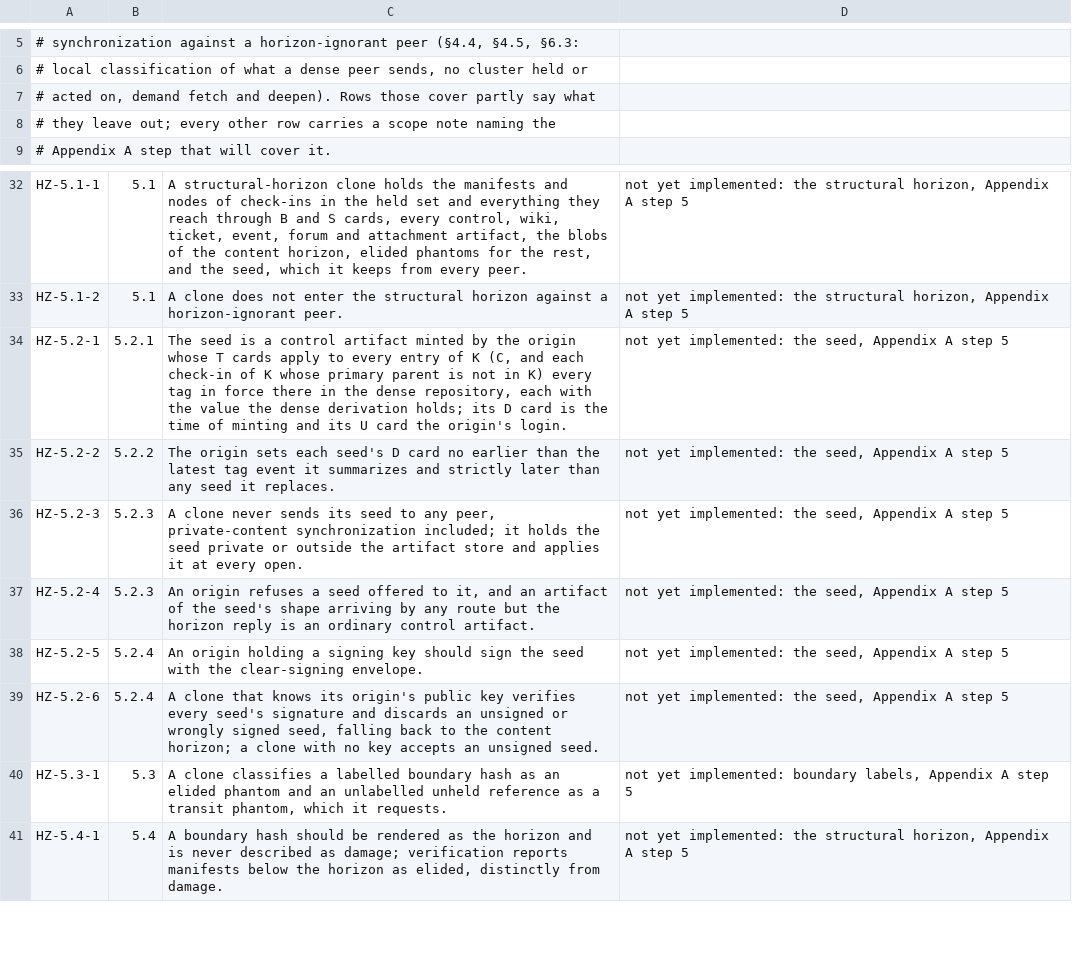
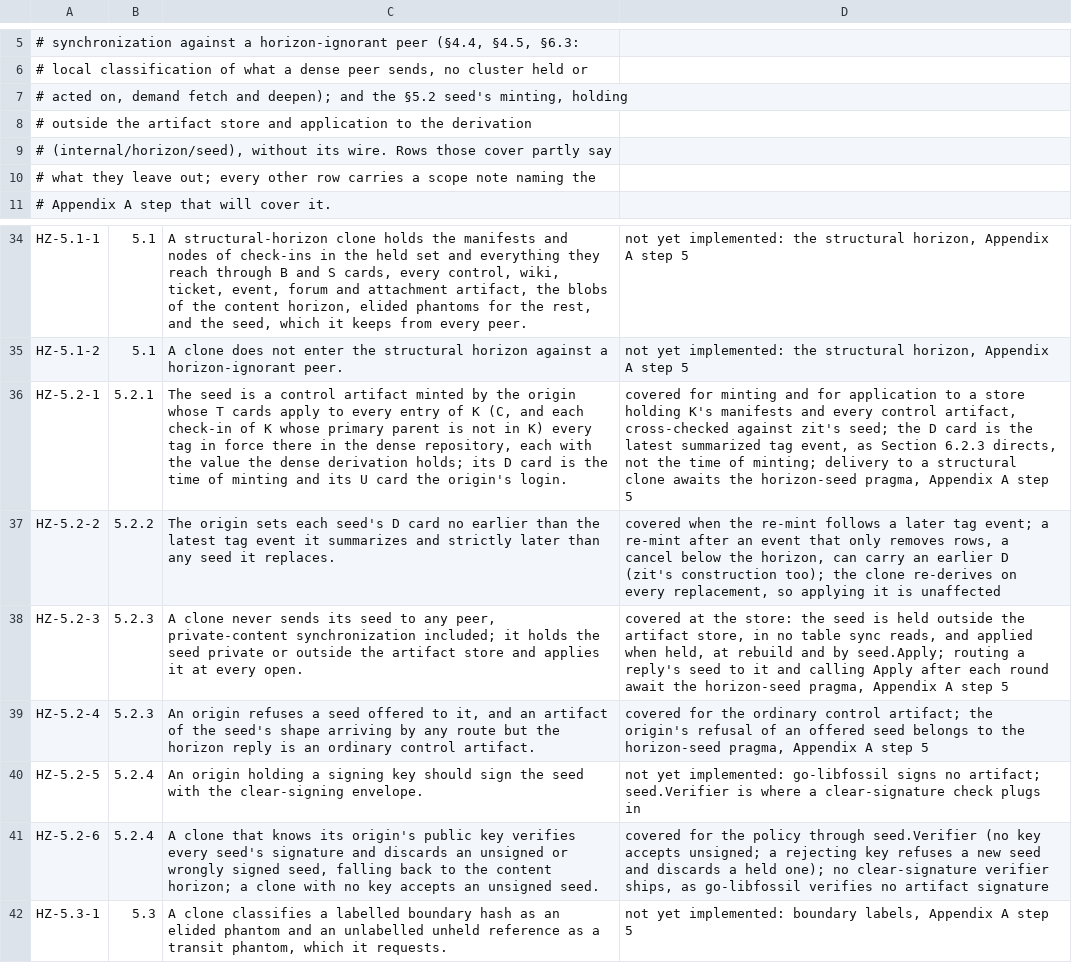
Before and after one commit to danmestas/go-libfossil, a TSV file: conformance/requirements/horizon.tsv, drawn as a sheet; only a part is shown, gaps mark what is left out; the shorter side is filled out with more unchanged rows; addresses are those after the commit; the diff names each change by its address in the sheet, - before the commit and + after, or states it on an @@ line.

Commit message:
feat(horizon): mint, hold and apply the structural-horizon seed
A structural-horizon clone lacks C's ancestry, so tag propagation has
nowhere to start: every check-in in K would derive no branch, and
closed markers and names set below C would vanish. The seed of
draft-fossil-horizon-00 Section 5.2 restates the dense tag state at
each entry of K so the unmodified derivation comes out exact.

internal/horizon/seed mints it at an origin (T cards per row in force
at C and each check-in of K whose primary parent is outside K; D the
latest summarized event rounded up to a whole second; U the origin's
login), and holds it at a clone in a table of its own, outside the
artifact store, so nothing that enumerates or serves artifacts can
send it. It is applied when held, by Rebuild, and by seed.Apply, which
the sync layer calls after each round. Replacing or discarding a seed
re-derives the store, since only a re-derivation separates the old
seed's rows from those real artifacts wrote. A Verifier hook carries
the Section 5.2.4 provenance policy; no signing is implemented.

The crosslink-table clearing moves from verify into manifest.Rederive
so Rebuild and the seed share one owner of re-derivation. The cards
match zit's seed byte for byte in T and U, and each implementation
derives from the other's seed what it derives from its own.

```diff
--- a/conformance/requirements/horizon.tsv
+++ b/conformance/requirements/horizon.tsv
-A7: …fetch and deepen). Rows those cover partly say what
+A7: …fetch and deepen); and the §5.2 seed's minting, holding
-A8: # they leave out; every other row carries a scope note naming the
+A8: # outside the artifact store and application to the derivation
+row 9: # (internal/horizon/seed), without its wire. Rows those cover partly say
+row 10: # what they leave out; every other row carries a scope note naming the
-D36: not yet implemented: the seed, Appendix A…
+D36: covered for minting and for application to a store holding K's manifests and every control artifact, cross-checked against zit's seed; the D card is the latest summarized tag event, as Section 6.2.3 directs, not the time of minting; delivery to a structural clone awaits the horizon-seed pragma, Appendix A…
-D37: not yet implemented: the seed, Appendix A step 5
+D37: covered when the re-mint follows a later tag event; a re-mint after an event that only removes rows, a cancel below the horizon, can carry an earlier D (zit's construction too); the clone re-derives on every replacement, so applying it is unaffected
-D38: not yet implemented: the seed, Appendix A…
+D38: covered at the store: the seed is held outside the artifact store, in no table sync reads, and applied when held, at rebuild and by seed.Apply; routing a reply's seed to it and calling Apply after each round await the horizon-seed pragma, Appendix A…
-D39: not yet implemented: the seed, Appendix A…
+D39: covered for the ordinary control artifact; the origin's refusal of an offered seed belongs to the horizon-seed pragma, Appendix A…
-D40: …yet implemented: the seed, Appendix A step 5
+D40: …yet implemented: go-libfossil signs no artifact; seed.Verifier is where a clear-signature check plugs in
-D41: not yet implemented: the seed, Appendix A step 5
+D41: covered for the policy through seed.Verifier (no key accepts unsigned; a rejecting key refuses a new seed and discards a held one); no clear-signature verifier ships, as go-libfossil verifies no artifact signature
```
Also changed, not shown: 7 other files.
